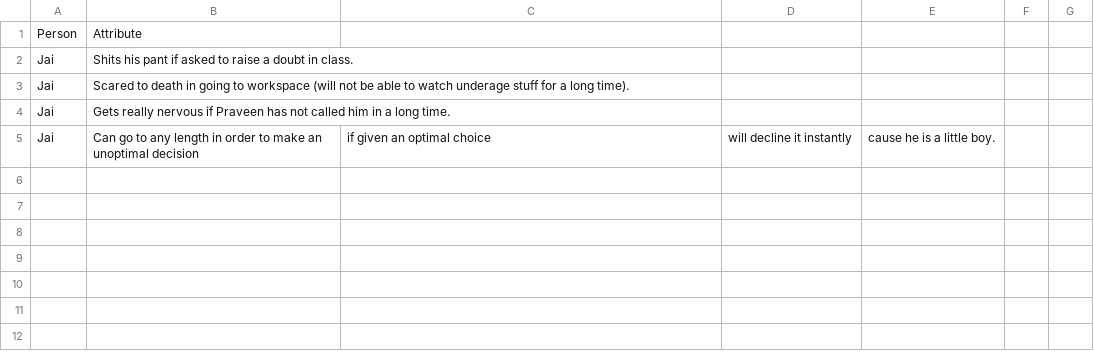
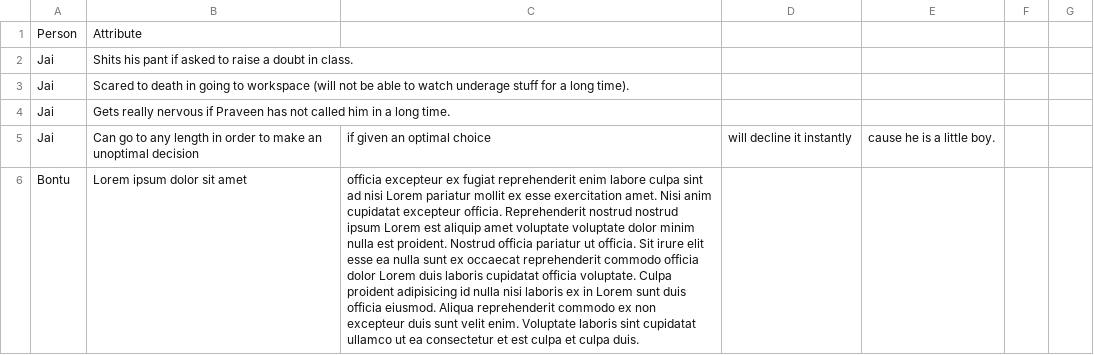
Before and after one commit to devilunraveled/WordVectorization, a CSV file: corpus/sample.csv, drawn as a sheet; only a part is shown; the diff covers the shown part only; the diff names each change by its address in the sheet, - before the commit and + after, or states it on an @@ line.

```diff
--- a/corpus/sample.csv
+++ b/corpus/sample.csv
+row 6: Bontu | Lorem ipsum dolor sit amet | officia excepteur ex fugiat reprehenderit enim labore culpa sint ad nisi Lorem pariatur mollit ex esse exercitation amet. Nisi anim cupidatat excepteur officia. Reprehenderit nostrud nostrud ipsum Lorem est aliquip amet voluptate voluptate dolor minim nulla est proident. Nostrud officia pariatur ut officia. Sit irure elit esse ea nulla sunt ex occaecat reprehenderit commodo officia dolor Lorem duis laboris cupidatat officia voluptate. Culpa proident adipisicing id nulla nisi laboris ex in Lorem sunt duis officia eiusmod. Aliqua reprehenderit commodo ex non excepteur duis sunt velit enim. Voluptate laboris sint cupidatat ullamco ut ea consectetur et est culpa et culpa duis.
```
Also changed, not shown: 1 added row elsewhere in this file, 3 other files.
